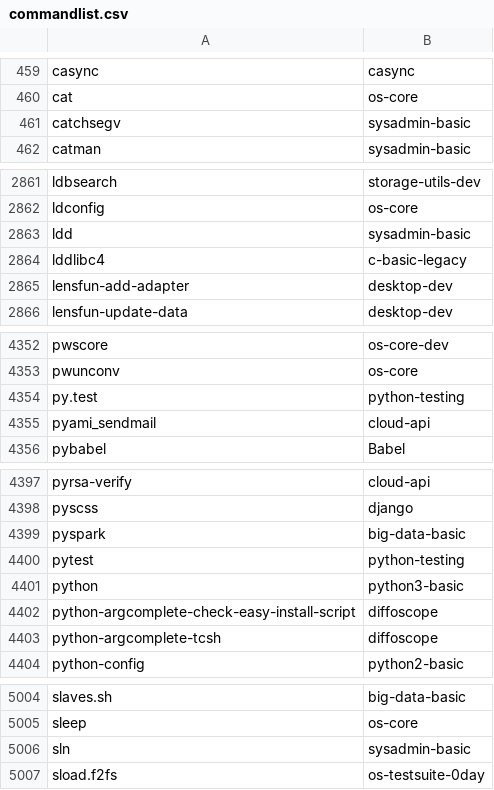
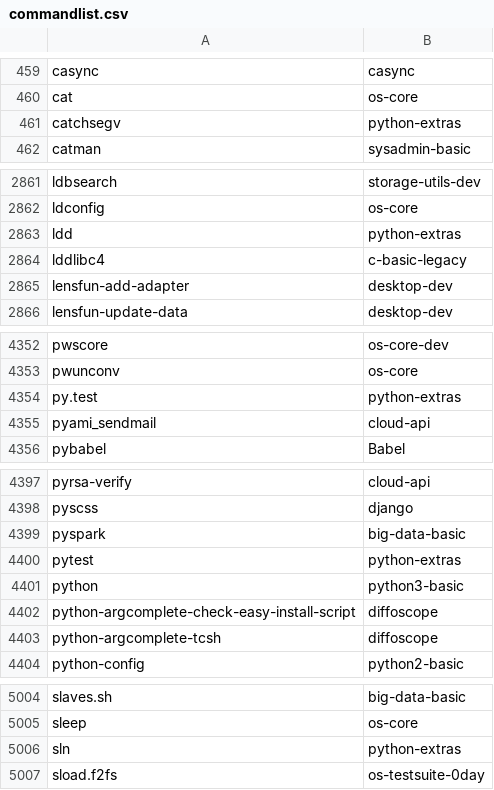
Before and after one commit to lebensterben/cnf, a CSV file: commandlist.csv, drawn as a sheet; only a part is shown, gaps mark what is left out; the diff covers the shown part only.

```diff
--- a/commandlist.csv
+++ b/commandlist.csv
@@ -460,3 +460,3 @@ casync	casync
 cat	os-core
-catchsegv	sysadmin-basic
+catchsegv	python-extras
 catman	sysadmin-basic
@@ -2862,3 +2862,3 @@ ldbsearch	storage-utils-dev
 ldconfig	os-core
-ldd	sysadmin-basic
+ldd	python-extras
 lddlibc4	c-basic-legacy
@@ -4353,3 +4353,3 @@ pwscore	os-core-dev
 pwunconv	os-core
-py.test	python-testing
+py.test	python-extras
 pyami_sendmail	cloud-api
@@ -4399,3 +4399,3 @@ pyscss	django
 pyspark	big-data-basic
-pytest	python-testing
+pytest	python-extras
 python	python3-basic
@@ -5005,3 +5005,3 @@ slaves.sh	big-data-basic
 sleep	os-core
-sln	sysadmin-basic
+sln	python-extras
 sload.f2fs	os-testsuite-0day
```
Also changed, not shown: 13 edited cells elsewhere in this file, 2 other files.
